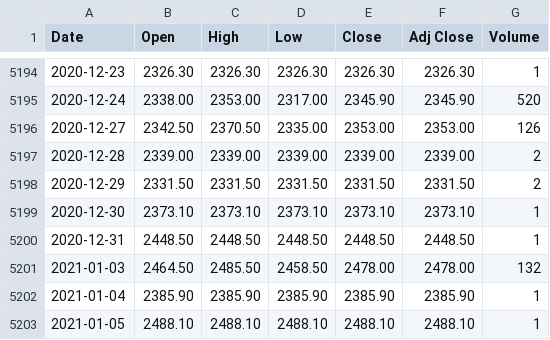
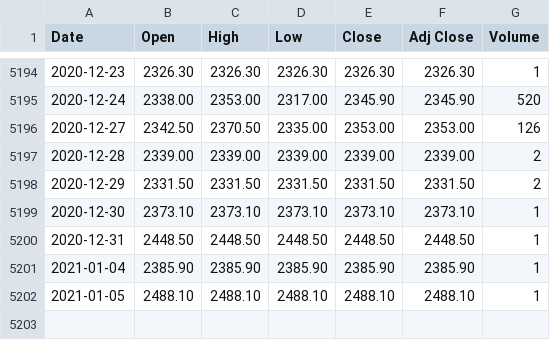
Before and after one commit to pratheeknagaraj/financial-markets, a CSV file: data/us/commodity/metals/palladium/palladium.csv, drawn as a sheet; only a part is shown, gaps mark what is left out.

```diff
--- a/data/us/commodity/metals/palladium/palladium.csv
+++ b/data/us/commodity/metals/palladium/palladium.csv
@@ -5200,3 +5200,2 @@ Date,Open,High,Low,Close,Adj Close,Volume
 2020-12-31,2448.50,2448.50,2448.50,2448.50,2448.50,1
-2021-01-03,2464.50,2485.50,2458.50,2478.00,2478.00,132
 2021-01-04,2385.90,2385.90,2385.90,2385.90,2385.90,1
```
Also changed, not shown: data/us/commodity/agriculture/corn/corn.csv, data/us/commodity/agriculture/soybean/soybean.csv, 15 other files.
